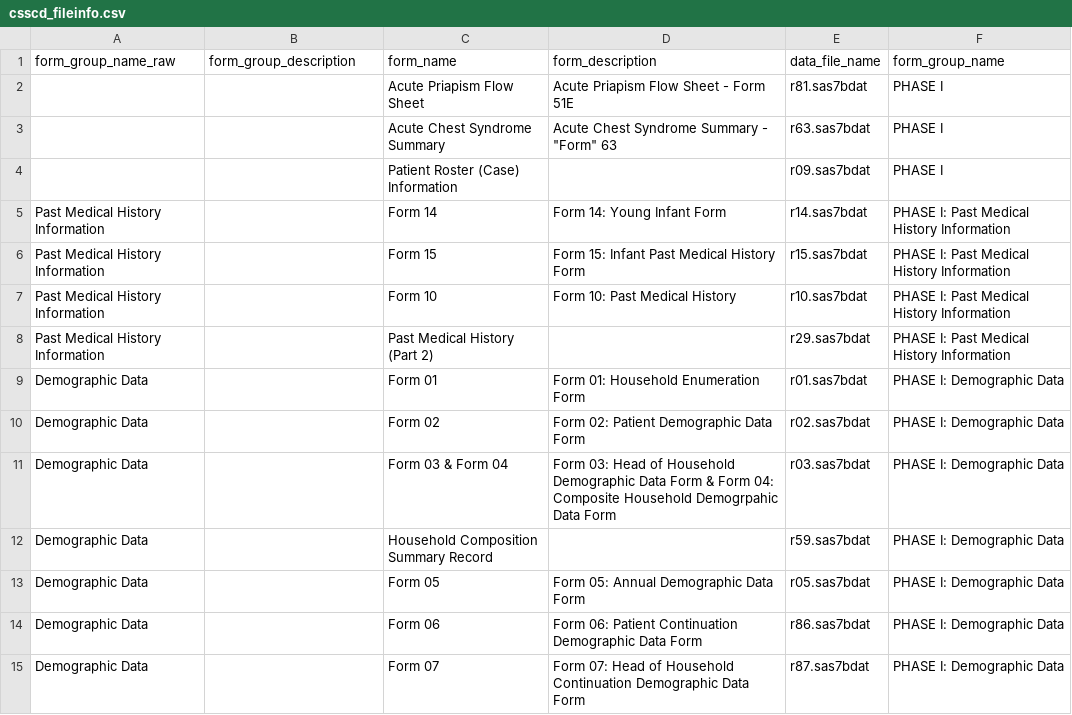
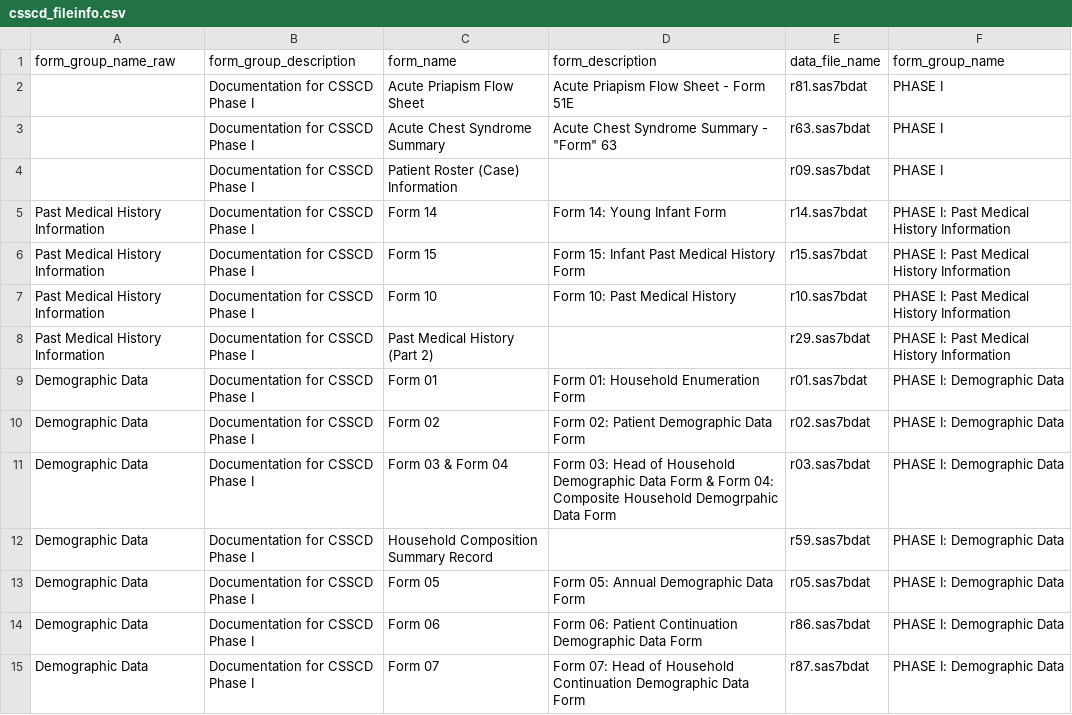
Before and after one commit to hms-dbmi/pic-sure-metadata-curation, a CSV file: csscd/intermediates/csscd_fileinfo.csv, drawn as a sheet; only a part is shown; the diff covers the shown part only.

Commit message:
Add phase I form group descriptions

```diff
--- a/csscd/intermediates/csscd_fileinfo.csv
+++ b/csscd/intermediates/csscd_fileinfo.csv
@@ -1,15 +1,15 @@
 form_group_name_raw,form_group_description,form_name,form_description,data_file_name,form_group_name
-,,Acute Priapism Flow Sheet,Acute Priapism Flow Sheet - Form 51E,r81.sas7bdat,PHASE I
-,,Acute Chest Syndrome Summary,"Acute Chest Syndrome Summary - ""Form"" 63",r63.sas7bdat,PHASE I
-,,Patient Roster (Case) Information,,r09.sas7bdat,PHASE I
-Past Medical History Information,,Form 14,Form 14: Young Infant Form ,r14.sas7bdat,PHASE I: Past Medical History Information
-Past Medical History Information,,Form 15,Form 15: Infant Past Medical History Form,r15.sas7bdat,PHASE I: Past Medical History Information
-Past Medical History Information,,Form 10,Form 10: Past Medical History,r10.sas7bdat,PHASE I: Past Medical History Information
-Past Medical History Information,,Past Medical History (Part 2),,r29.sas7bdat,PHASE I: Past Medical History Information
-Demographic Data,,Form 01,Form 01: Household Enumeration Form,r01.sas7bdat,PHASE I: Demographic Data
-Demographic Data,,Form 02,Form 02: Patient Demographic Data Form,r02.sas7bdat,PHASE I: Demographic Data
-Demographic Data,,Form 03 & Form 04,Form 03: Head of Household Demographic Data Form & Form 04: Composite Household Demogrpahic Data Form,r03.sas7bdat,PHASE I: Demographic Data
-Demographic Data,,Household Composition Summary Record,,r59.sas7bdat,PHASE I: Demographic Data
-Demographic Data,,Form 05,Form 05: Annual Demographic Data Form,r05.sas7bdat,PHASE I: Demographic Data
-Demographic Data,,Form 06,Form 06: Patient Continuation Demographic Data Form,r86.sas7bdat,PHASE I: Demographic Data
-Demographic Data,,Form 07,Form 07: Head of Household Continuation Demographic Data Form,r87.sas7bdat,PHASE I: Demographic Data
+,Documentation for CSSCD Phase I,Acute Priapism Flow Sheet,Acute Priapism Flow Sheet - Form 51E,r81.sas7bdat,PHASE I
+,Documentation for CSSCD Phase I,Acute Chest Syndrome Summary,"Acute Chest Syndrome Summary - ""Form"" 63",r63.sas7bdat,PHASE I
+,Documentation for CSSCD Phase I,Patient Roster (Case) Information,,r09.sas7bdat,PHASE I
+Past Medical History Information,Documentation for CSSCD Phase I,Form 14,Form 14: Young Infant Form ,r14.sas7bdat,PHASE I: Past Medical History Information
+Past Medical History Information,Documentation for CSSCD Phase I,Form 15,Form 15: Infant Past Medical History Form,r15.sas7bdat,PHASE I: Past Medical History Information
+Past Medical History Information,Documentation for CSSCD Phase I,Form 10,Form 10: Past Medical History,r10.sas7bdat,PHASE I: Past Medical History Information
+Past Medical History Information,Documentation for CSSCD Phase I,Past Medical History (Part 2),,r29.sas7bdat,PHASE I: Past Medical History Information
+Demographic Data,Documentation for CSSCD Phase I,Form 01,Form 01: Household Enumeration Form,r01.sas7bdat,PHASE I: Demographic Data
+Demographic Data,Documentation for CSSCD Phase I,Form 02,Form 02: Patient Demographic Data Form,r02.sas7bdat,PHASE I: Demographic Data
+Demographic Data,Documentation for CSSCD Phase I,Form 03 & Form 04,Form 03: Head of Household Demographic Data Form & Form 04: Composite Household Demogrpahic Data Form,r03.sas7bdat,PHASE I: Demographic Data
+Demographic Data,Documentation for CSSCD Phase I,Household Composition Summary Record,,r59.sas7bdat,PHASE I: Demographic Data
+Demographic Data,Documentation for CSSCD Phase I,Form 05,Form 05: Annual Demographic Data Form,r05.sas7bdat,PHASE I: Demographic Data
+Demographic Data,Documentation for CSSCD Phase I,Form 06,Form 06: Patient Continuation Demographic Data Form,r86.sas7bdat,PHASE I: Demographic Data
+Demographic Data,Documentation for CSSCD Phase I,Form 07,Form 07: Head of Household Continuation Demographic Data Form,r87.sas7bdat,PHASE I: Demographic Data
```
Also changed, not shown: 83 edited cells elsewhere in this file.
